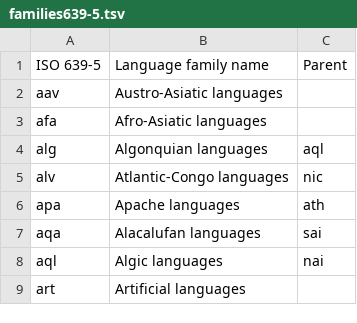
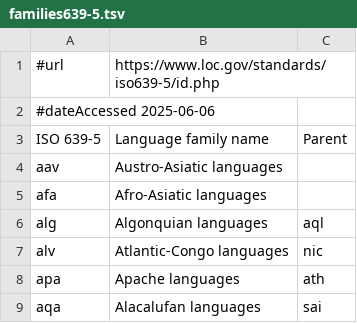
Before and after one commit to conradarcturus/lang-metadata, a TSV file: public/data/iso/families639-5.tsv, drawn as a sheet; only a part is shown; the shorter side is filled out with more unchanged rows.

```diff
--- a/public/data/iso/families639-5.tsv
+++ b/public/data/iso/families639-5.tsv
@@ -1 +1,3 @@
+#url	https://www.loc.gov/standards/iso639-5/id.php
+#dateAccessed    2025-06-06
 ISO 639-5	Language family name	Parent
```
Also changed, not shown: public/data/iso/familiesToLanguages.tsv, 6 other files.
